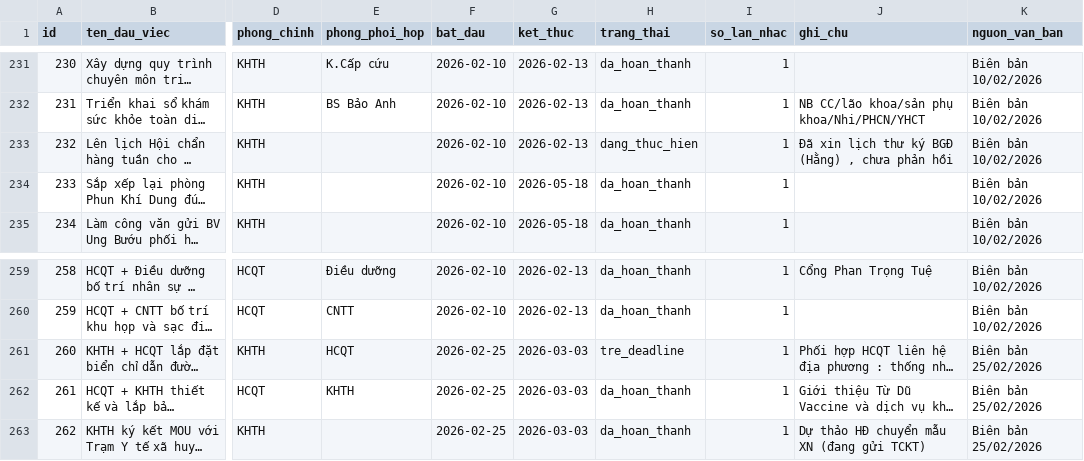
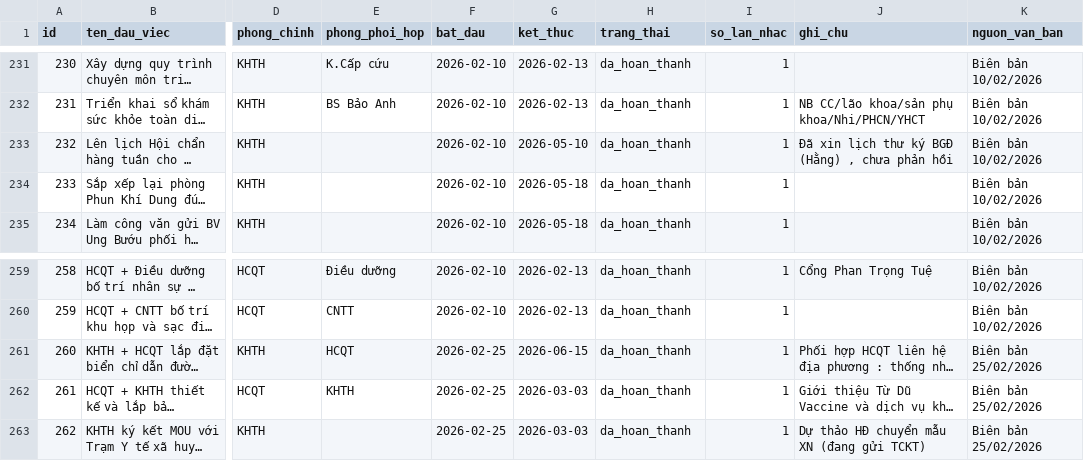
Before and after one commit to dragonhuynh/bvtd-progress, a CSV file: data/tasks.csv, drawn as a sheet; only a part is shown, gaps mark what is left out; long unchanged cells end in …; the diff names each change by its address in the sheet, - before the commit and + after, or states it on an @@ line.

```diff
--- a/data/tasks.csv
+++ b/data/tasks.csv
-G233 (ket_thuc): 2026-02-13
+G233 (ket_thuc): 2026-05-10
-H233 (trang_thai): dang_thuc_hien
+H233 (trang_thai): da_hoan_thanh
-G261 (ket_thuc): 2026-03-03
+G261 (ket_thuc): 2026-06-15
-H261 (trang_thai): tre_deadline
+H261 (trang_thai): da_hoan_thanh
```
Also changed, not shown: data/update_log.csv, 5 other files.
